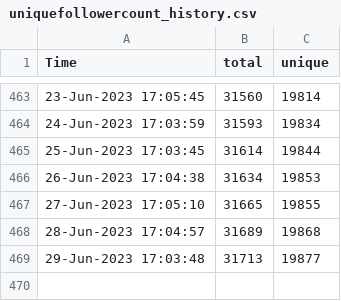
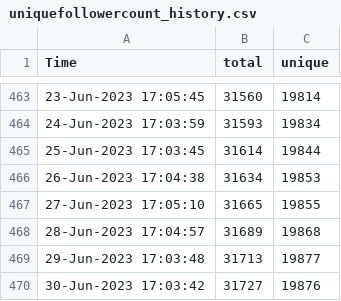
Before and after one commit to minoue-xx/Track-number-of-followers-using-Twitter-API, a CSV file: uniquefollowercount_history.csv, drawn as a sheet; only a part is shown, gaps mark what is left out; the diff names each change by its address in the sheet, - before the commit and + after, or states it on an @@ line.

```diff
--- a/uniquefollowercount_history.csv
+++ b/uniquefollowercount_history.csv
+row 470: 30-Jun-2023 17:03:42 | 31727 | 19876
```
Also changed, not shown: followercount_history.csv, 1 other file.
